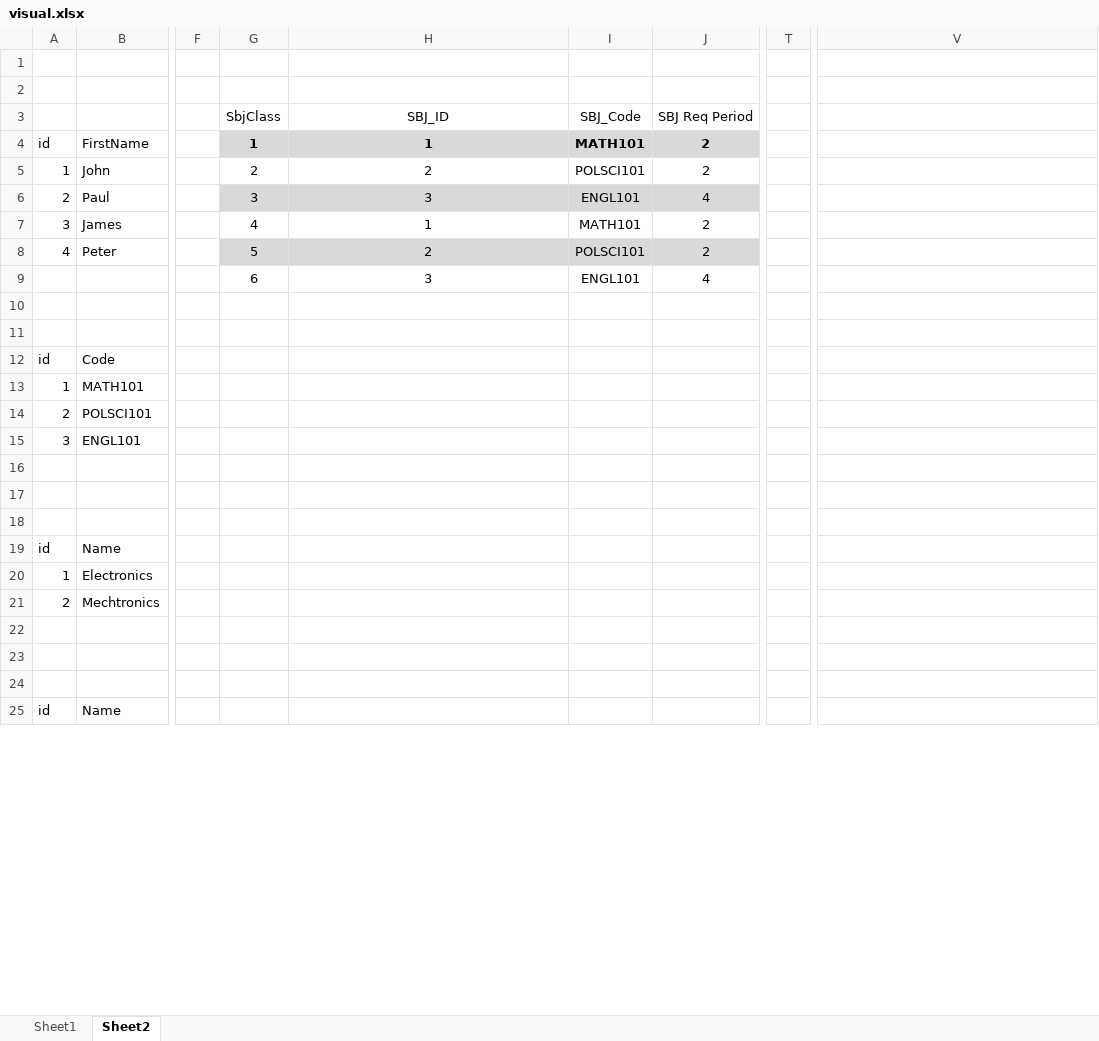
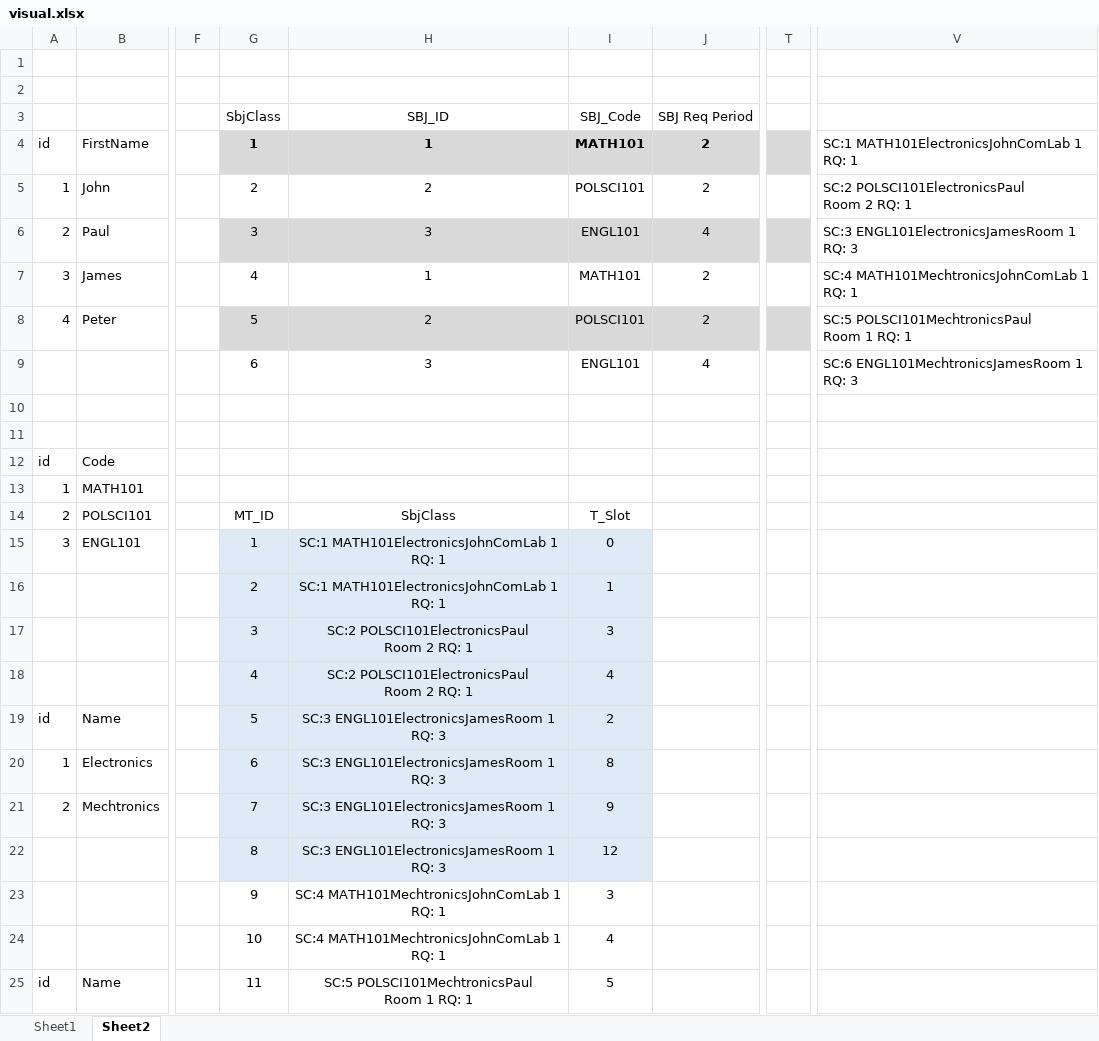
Before and after one commit to ercson-R8/vet-css, an Excel workbook: csv/visual.xlsx, sheet Sheet2, drawn as a sheet; only a part is shown, gaps mark what is left out; values as stored, in another font and other column widths than the file's, no borders; rows hold the shown columns only; ↵ is a line break in a cell; the diff covers the shown part only; the diff names each change by its address in the sheet, - before the commit and + after, or states it on an @@ line.

```diff
--- a/csv/visual.xlsx (sheet Sheet2)
+++ b/csv/visual.xlsx (sheet Sheet2)
-T4 fill: none
+T4 fill: #D9D9D9
-V4: (empty)
+V4: SC:1 MATH101ElectronicsJohnComLab 1 RQ: 1
-V5: (empty)
+V5: SC:2 POLSCI101ElectronicsPaul ↵ Room 2 RQ: 1
-T6 fill: none
+T6 fill: #D9D9D9
-V6: (empty)
+V6: SC:3 ENGL101ElectronicsJamesRoom 1 RQ: 3
-V7: (empty)
+V7: SC:4 MATH101MechtronicsJohnComLab 1 RQ: 1
-T8 fill: none
+T8 fill: #D9D9D9
-V8: (empty)
+V8: SC:5 POLSCI101MechtronicsPaul ↵ Room 1 RQ: 1
-V9: (empty)
+V9: SC:6 ENGL101MechtronicsJamesRoom 1 RQ: 3
-G14 (SbjClass): (empty)
+G14 (SbjClass): MT_ID
-H14 (SBJ_ID): (empty)
+H14 (SBJ_ID): SbjClass
-I14 (SBJ_Code): (empty)
+I14 (SBJ_Code): T_Slot
-G15 (SbjClass): (empty)
+G15 (SbjClass): 1
-G15:I22 fill: none
+G15:I22 fill: #DEEBF7
-H15 (SBJ_ID): (empty)
+H15 (SBJ_ID): SC:1 MATH101ElectronicsJohnComLab 1 RQ: 1
-I15 (SBJ_Code): (empty)
+I15 (SBJ_Code): 0
-row 16: (empty)
+row 16:  |  |  | 2 | SC:1 MATH101ElectronicsJohnComLab 1 RQ: 1 | 1
-row 17: (empty)
+row 17:  |  |  | 3 | SC:2 POLSCI101ElectronicsPaul ↵ Room 2 RQ: 1 | 3
-row 18: (empty)
+row 18:  |  |  | 4 | SC:2 POLSCI101ElectronicsPaul ↵ Room 2 RQ: 1 | 4
-G19 (SbjClass): (empty)
+G19 (SbjClass): 5
-H19:H21 (SBJ_ID): (empty)
+H19:H21 (SBJ_ID): SC:3 ENGL101ElectronicsJamesRoom 1 RQ: 3
-I19 (SBJ_Code): (empty)
+I19 (SBJ_Code): 2
-G20 (SbjClass): (empty)
+G20 (SbjClass): 6
-I20 (SBJ_Code): (empty)
+I20 (SBJ_Code): 8
-G21 (SbjClass): (empty)
+G21 (SbjClass): 7
-I21 (SBJ_Code): (empty)
+I21 (SBJ_Code): 9
-row 22: (empty)
+row 22:  |  |  | 8 | SC:3 ENGL101ElectronicsJamesRoom 1 RQ: 3 | 12
-row 23: (empty)
+row 23:  |  |  | 9 | SC:4 MATH101MechtronicsJohnComLab 1 RQ: 1 | 3
-row 24: (empty)
+row 24:  |  |  | 10 | SC:4 MATH101MechtronicsJohnComLab 1 RQ: 1 | 4
-G25 (SbjClass): (empty)
+G25 (SbjClass): 11
-H25 (SBJ_ID): (empty)
+H25 (SBJ_ID): SC:5 POLSCI101MechtronicsPaul ↵ Room 1 RQ: 1
-I25 (SBJ_Code): (empty)
+I25 (SBJ_Code): 5
```
Also changed, not shown: 15 edited cells elsewhere in this sheet, sheet Sheet1, 14 other files.
